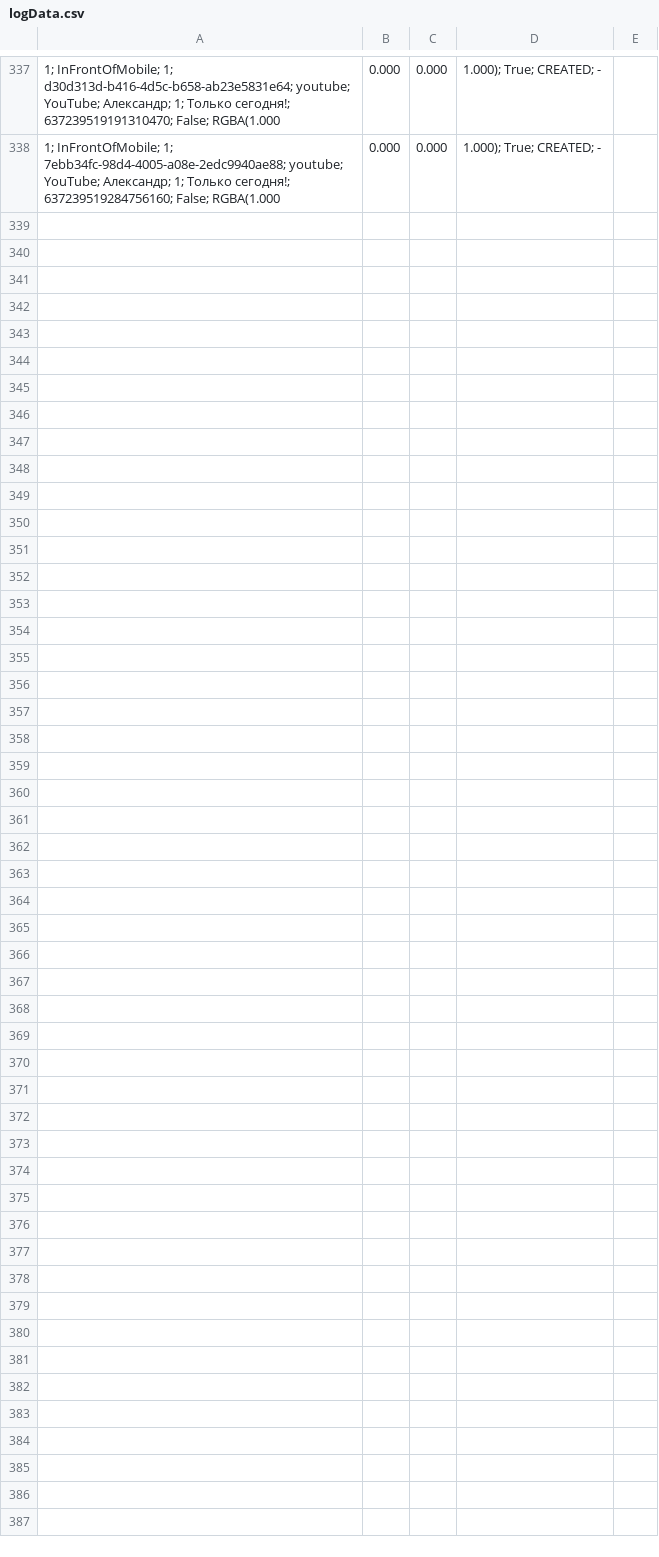
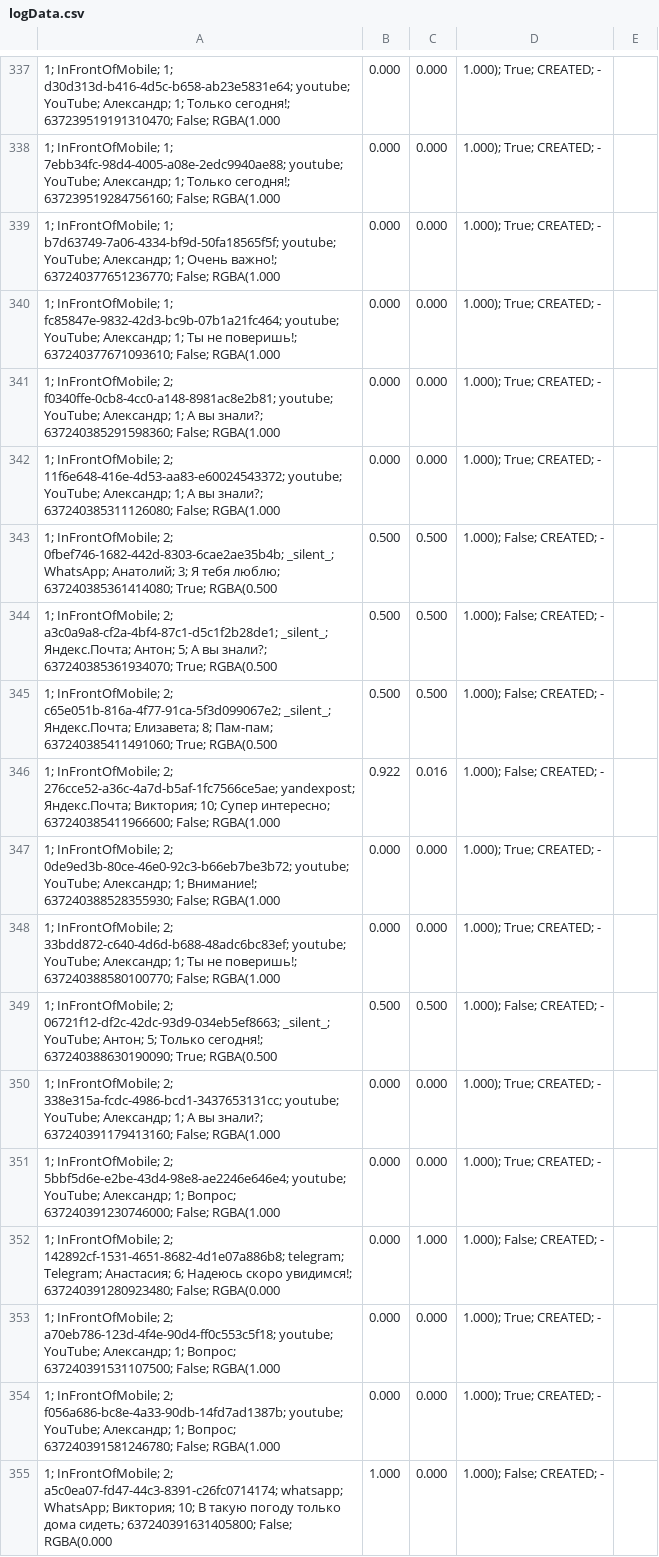
Before and after one commit to arepina/AR-Experiment, a CSV file: logData.csv, drawn as a sheet; only a part is shown, gaps mark what is left out; the diff names each change by its address in the sheet, - before the commit and + after, or states it on an @@ line.

```diff
--- a/logData.csv
+++ b/logData.csv
+row 339: 1; InFrontOfMobile; 1; b7d63749-7a06-4334-bf9d-50fa18565f5f; youtube; YouTube; Александр; 1; Очень важно!; 637240377651236770; False; RGBA(1.000 | 0.000 | 0.000 | 1.000); True; CREATED; -
+row 340: 1; InFrontOfMobile; 1; fc85847e-9832-42d3-bc9b-07b1a21fc464; youtube; YouTube; Александр; 1; Ты не поверишь!; 637240377671093610; False; RGBA(1.000 | 0.000 | 0.000 | 1.000); True; CREATED; -
+row 341: 1; InFrontOfMobile; 2; f0340ffe-0cb8-4cc0-a148-8981ac8e2b81; youtube; YouTube; Александр; 1; А вы знали?; 637240385291598360; False; RGBA(1.000 | 0.000 | 0.000 | 1.000); True; CREATED; -
+row 342: 1; InFrontOfMobile; 2; 11f6e648-416e-4d53-aa83-e60024543372; youtube; YouTube; Александр; 1; А вы знали?; 637240385311126080; False; RGBA(1.000 | 0.000 | 0.000 | 1.000); True; CREATED; -
+row 343: 1; InFrontOfMobile; 2; 0fbef746-1682-442d-8303-6cae2ae35b4b; _silent_; WhatsApp; Анатолий; 3; Я тебя люблю; 637240385361414080; True; RGBA(0.500 | 0.500 | 0.500 | 1.000); False; CREATED; -
+row 344: 1; InFrontOfMobile; 2; a3c0a9a8-cf2a-4bf4-87c1-d5c1f2b28de1; _silent_; Яндекс.Почта; Антон; 5; А вы знали?; 637240385361934070; True; RGBA(0.500 | 0.500 | 0.500 | 1.000); False; CREATED; -
+row 345: 1; InFrontOfMobile; 2; c65e051b-816a-4f77-91ca-5f3d099067e2; _silent_; Яндекс.Почта; Елизавета; 8; Пам-пам; 637240385411491060; True; RGBA(0.500 | 0.500 | 0.500 | 1.000); False; CREATED; -
+row 346: 1; InFrontOfMobile; 2; 276cce52-a36c-4a7d-b5af-1fc7566ce5ae; yandexpost; Яндекс.Почта; Виктория; 10; Супер интересно; 637240385411966600; False; RGBA(1.000 | 0.922 | 0.016 | 1.000); False; CREATED; -
+row 347: 1; InFrontOfMobile; 2; 0de9ed3b-80ce-46e0-92c3-b66eb7be3b72; youtube; YouTube; Александр; 1; Внимание!; 637240388528355930; False; RGBA(1.000 | 0.000 | 0.000 | 1.000); True; CREATED; -
+row 348: 1; InFrontOfMobile; 2; 33bdd872-c640-4d6d-b688-48adc6bc83ef; youtube; YouTube; Александр; 1; Ты не поверишь!; 637240388580100770; False; RGBA(1.000 | 0.000 | 0.000 | 1.000); True; CREATED; -
+row 349: 1; InFrontOfMobile; 2; 06721f12-df2c-42dc-93d9-034eb5ef8663; _silent_; YouTube; Антон; 5; Только сегодня!; 637240388630190090; True; RGBA(0.500 | 0.500 | 0.500 | 1.000); False; CREATED; -
+row 350: 1; InFrontOfMobile; 2; 338e315a-fcdc-4986-bcd1-3437653131cc; youtube; YouTube; Александр; 1; А вы знали?; 637240391179413160; False; RGBA(1.000 | 0.000 | 0.000 | 1.000); True; CREATED; -
+row 351: 1; InFrontOfMobile; 2; 5bbf5d6e-e2be-43d4-98e8-ae2246e646e4; youtube; YouTube; Александр; 1; Вопрос; 637240391230746000; False; RGBA(1.000 | 0.000 | 0.000 | 1.000); True; CREATED; -
+row 352: 1; InFrontOfMobile; 2; 142892cf-1531-4651-8682-4d1e07a886b8; telegram; Telegram; Анастасия; 6; Надеюсь скоро увидимся!; 637240391280923480; False; RGBA(0.000 | 0.000 | 1.000 | 1.000); False; CREATED; -
+row 353: 1; InFrontOfMobile; 2; a70eb786-123d-4f4e-90d4-ff0c553c5f18; youtube; YouTube; Александр; 1; Вопрос; 637240391531107500; False; RGBA(1.000 | 0.000 | 0.000 | 1.000); True; CREATED; -
+row 354: 1; InFrontOfMobile; 2; f056a686-bc8e-4a33-90db-14fd7ad1387b; youtube; YouTube; Александр; 1; Вопрос; 637240391581246780; False; RGBA(1.000 | 0.000 | 0.000 | 1.000); True; CREATED; -
+row 355: 1; InFrontOfMobile; 2; a5c0ea07-fd47-44c3-8391-c26fc0714174; whatsapp; WhatsApp; Виктория; 10; В такую погоду только дома сидеть; 637240391631405800; False; RGBA(0.000 | 1.000 | 0.000 | 1.000); False; CREATED; -
```
Also changed, not shown: 26 other files.
